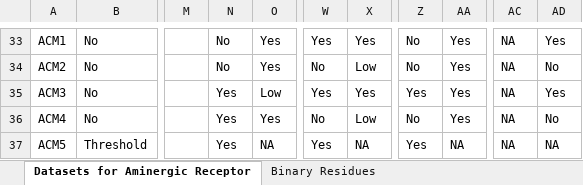
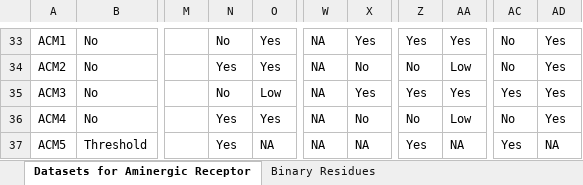
Before and after one commit to CompGenomeLab/GPCR-coupling-selectivity, an Excel workbook: Supplementary Data/SupplementaryTable.xlsx, sheet Datasets for Aminergic Receptor, drawn as a sheet; only a part is shown, gaps mark what is left out; values as stored, in another font and other column widths than the file's, no cell formats; conditional formats not drawn; the diff covers the shown part only; the diff names each change by its address in the sheet, - before the commit and + after, or states it on an @@ line.

```diff
--- a/Supplementary Data/SupplementaryTable.xlsx (sheet Datasets for Aminergic Receptor)
+++ b/Supplementary Data/SupplementaryTable.xlsx (sheet Datasets for Aminergic Receptor)
-W33: Yes
+W33: NA
-Z33: No
+Z33: Yes
-AC33:AC34: NA
+AC33:AC34: No
-N34: No
+N34: Yes
-W34: No
+W34: NA
-X34: Low
+X34: No
-AA34: Yes
+AA34: Low
-AD34: No
+AD34: Yes
-N35: Yes
+N35: No
-W35: Yes
+W35: NA
-AC35: NA
+AC35: Yes
-W36: No
+W36: NA
-X36: Low
+X36: No
-AA36: Yes
+AA36: Low
-AC36: NA
+AC36: No
-AD36: No
+AD36: Yes
-W37: Yes
+W37: NA
-AC37: NA
+AC37: Yes
```
Also changed, not shown: 114 edited cells elsewhere in this sheet, sheet Binary Residues, sheet G protein Specific Interactions, cell formats, 8 other files.
